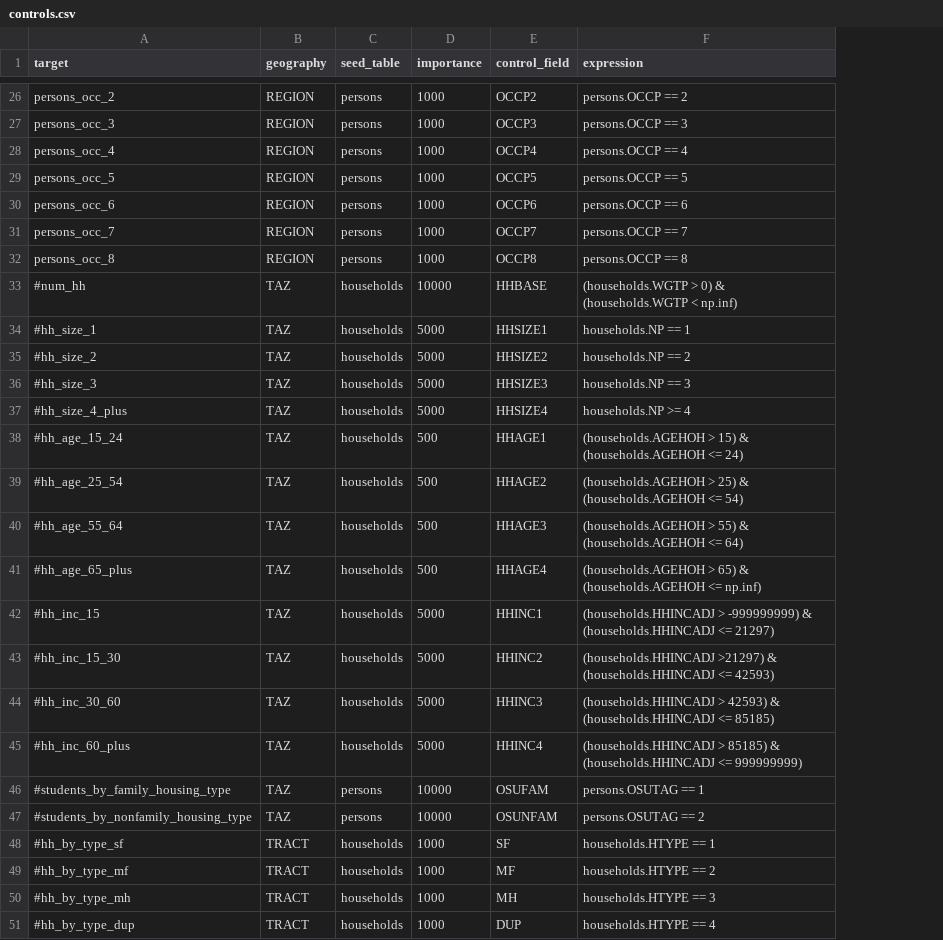
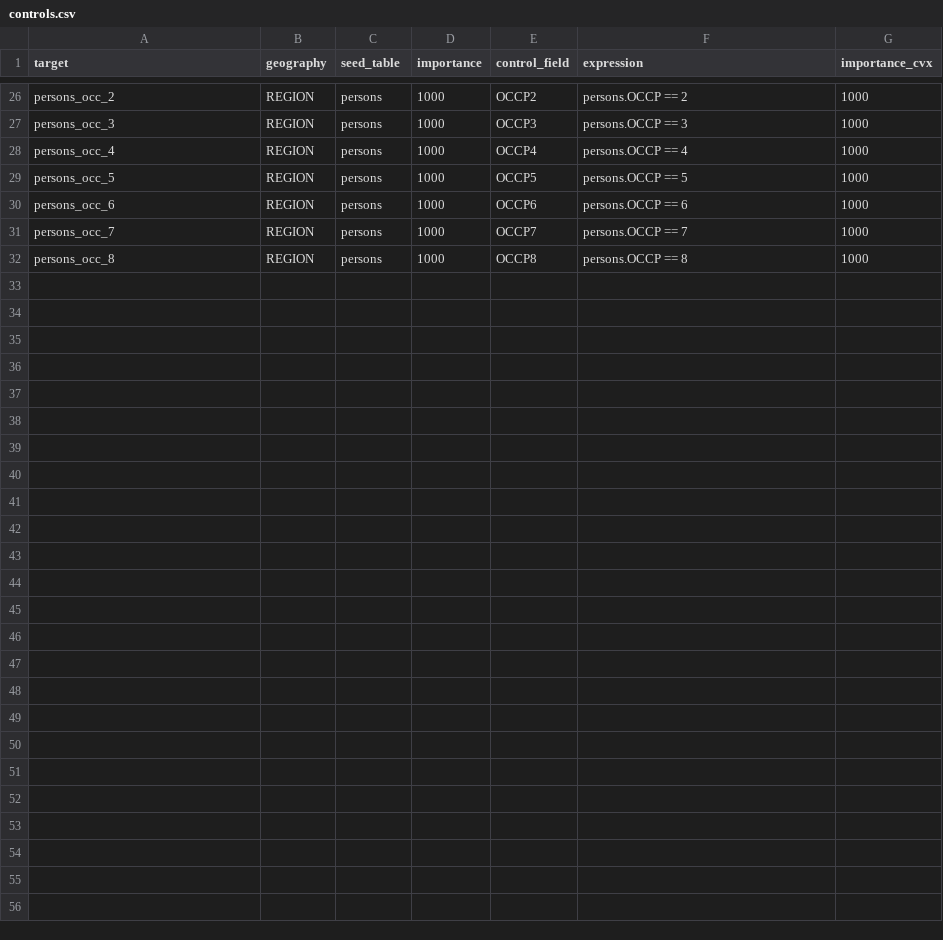
Before and after one commit to ActivitySim/populationsim, a CSV file: example_calm_prev/configs/controls.csv, drawn as a sheet; only a part is shown, gaps mark what is left out; removed rows and columns are numbered as before the commit, all else as after; the diff covers the shown part only; the diff names each change by its address in the sheet, - before the commit and + after, or states it on an @@ line.

```diff
--- a/example_calm_prev/configs/controls.csv
+++ b/example_calm_prev/configs/controls.csv
+column G (importance_cvx), rows 26-32: all 1000
-row 33: #num_hh | TAZ | households | 10000 | HHBASE | (households.WGTP > 0) & (households.WGTP < np.inf)
-row 34: #hh_size_1 | TAZ | households | 5000 | HHSIZE1 | households.NP == 1
-row 35: #hh_size_2 | TAZ | households | 5000 | HHSIZE2 | households.NP == 2
-row 36: #hh_size_3 | TAZ | households | 5000 | HHSIZE3 | households.NP == 3
-row 37: #hh_size_4_plus | TAZ | households | 5000 | HHSIZE4 | households.NP >= 4
-row 38: #hh_age_15_24 | TAZ | households | 500 | HHAGE1 | (households.AGEHOH > 15) & (households.AGEHOH <= 24)
-row 39: #hh_age_25_54 | TAZ | households | 500 | HHAGE2 | (households.AGEHOH > 25) & (households.AGEHOH <= 54)
-row 40: #hh_age_55_64 | TAZ | households | 500 | HHAGE3 | (households.AGEHOH > 55) & (households.AGEHOH <= 64)
-row 41: #hh_age_65_plus | TAZ | households | 500 | HHAGE4 | (households.AGEHOH > 65) & (households.AGEHOH <= np.inf)
-row 42: #hh_inc_15 | TAZ | households | 5000 | HHINC1 | (households.HHINCADJ > -999999999) & (households.HHINCADJ <= 21297)
-row 43: #hh_inc_15_30 | TAZ | households | 5000 | HHINC2 | (households.HHINCADJ >21297) & (households.HHINCADJ <= 42593)
-row 44: #hh_inc_30_60 | TAZ | households | 5000 | HHINC3 | (households.HHINCADJ > 42593) & (households.HHINCADJ <= 85185)
-row 45: #hh_inc_60_plus | TAZ | households | 5000 | HHINC4 | (households.HHINCADJ > 85185) & (households.HHINCADJ <= 999999999)
-row 46: #students_by_family_housing_type | TAZ | persons | 10000 | OSUFAM | persons.OSUTAG == 1
-row 47: #students_by_nonfamily_housing_type | TAZ | persons | 10000 | OSUNFAM | persons.OSUTAG == 2
-row 48: #hh_by_type_sf | TRACT | households | 1000 | SF | households.HTYPE == 1
-row 49: #hh_by_type_mf | TRACT | households | 1000 | MF | households.HTYPE == 2
-row 50: #hh_by_type_mh | TRACT | households | 1000 | MH | households.HTYPE == 3
-row 51: #hh_by_type_dup | TRACT | households | 1000 | DUP | households.HTYPE == 4
```
Also changed, not shown: 12 removed rows and 3 edited cells elsewhere in this file, 11 other files.
